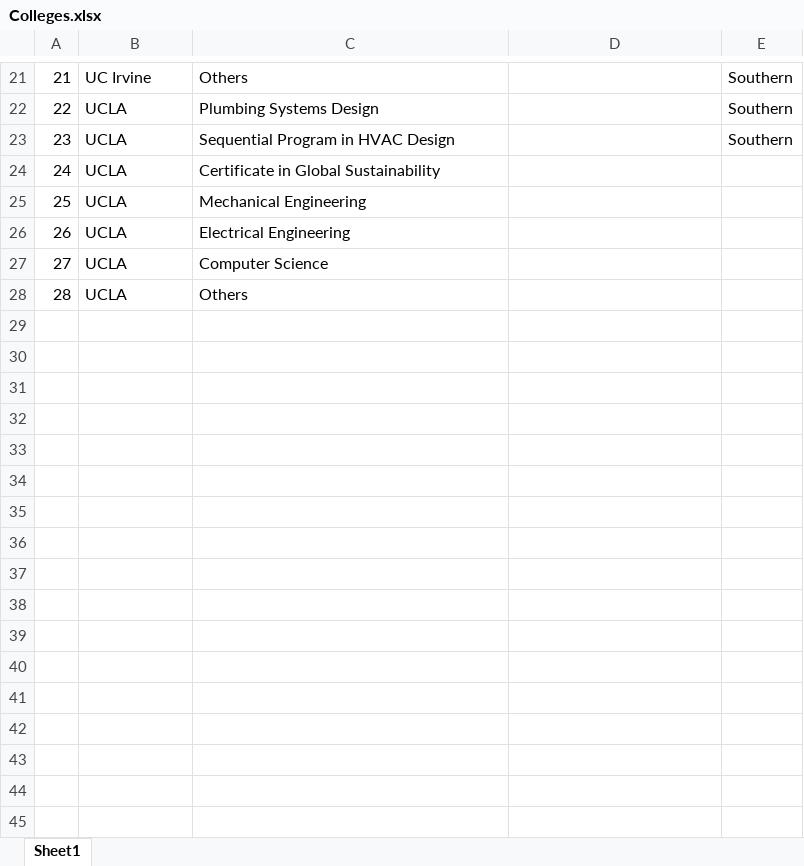
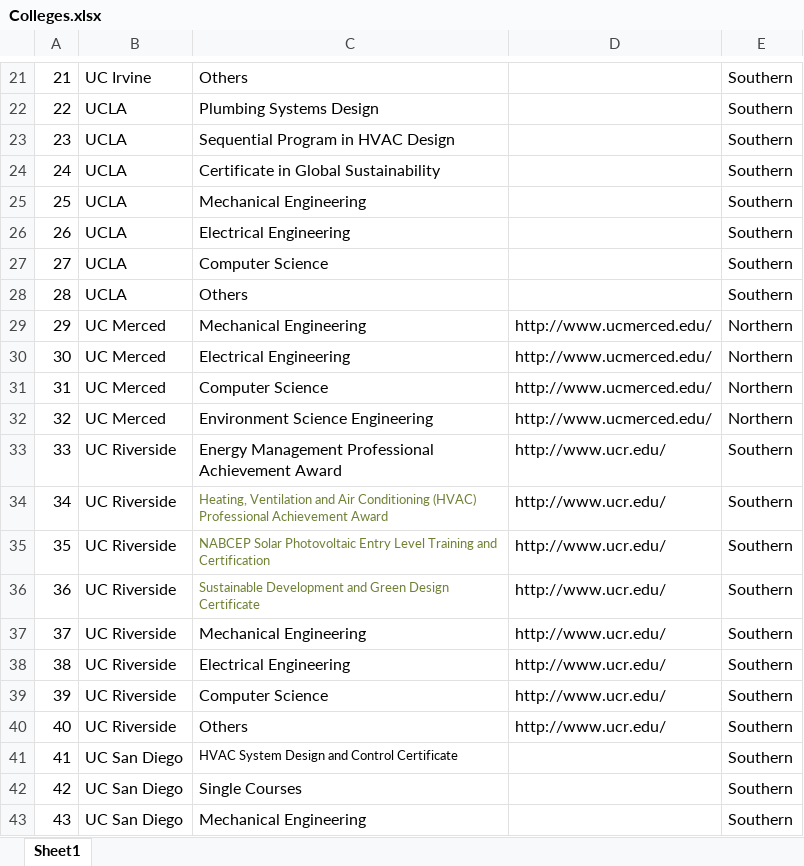
Before and after one commit to xitosu/smartgrid-workforcere, an Excel workbook: smartgrid/dbdata/Spreadsheets/Colleges.xlsx, sheet Sheet1, drawn as a sheet; only a part is shown, gaps mark what is left out; values as stored, in another font and other column widths than the file's, no borders; the diff covers the shown part only; the diff names each change by its address in the sheet, - before the commit and + after, or states it on an @@ line.

```diff
--- a/smartgrid/dbdata/Spreadsheets/Colleges.xlsx (sheet Sheet1)
+++ b/smartgrid/dbdata/Spreadsheets/Colleges.xlsx (sheet Sheet1)
-E24:E28: (empty)
+E24:E28: Southern
+row 29: 29 | UC Merced | Mechanical Engineering | http://www.ucmerced.edu/ | Northern
+row 30: 30 | UC Merced | Electrical Engineering | http://www.ucmerced.edu/ | Northern
+row 31: 31 | UC Merced | Computer Science | http://www.ucmerced.edu/ | Northern
+row 32: 32 | UC Merced | Environment Science Engineering | http://www.ucmerced.edu/ | Northern
+row 33: 33 | UC Riverside | Energy Management Professional Achievement Award | http://www.ucr.edu/ | Southern
+row 34: 34 | UC Riverside | Heating, Ventilation and Air Conditioning (HVAC) Professional Achievement Award | http://www.ucr.edu/ | Southern
+row 35: 35 | UC Riverside | NABCEP Solar Photovoltaic Entry Level Training and Certification | http://www.ucr.edu/ | Southern
+row 36: 36 | UC Riverside | Sustainable Development and Green Design Certificate | http://www.ucr.edu/ | Southern
+row 37: 37 | UC Riverside | Mechanical Engineering | http://www.ucr.edu/ | Southern
+row 38: 38 | UC Riverside | Electrical Engineering | http://www.ucr.edu/ | Southern
+row 39: 39 | UC Riverside | Computer Science | http://www.ucr.edu/ | Southern
+row 40: 40 | UC Riverside | Others | http://www.ucr.edu/ | Southern
+row 41: 41 | UC San Diego | HVAC System Design and Control Certificate |  | Southern
+row 42: 42 | UC San Diego | Single Courses |  | Southern
+row 43: 43 | UC San Diego | Mechanical Engineering |  | Southern
```
Also changed, not shown: 12 added rows and 1 edited cell elsewhere in this sheet, 3 other files.
